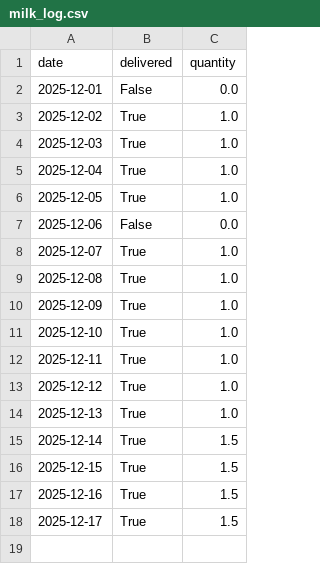
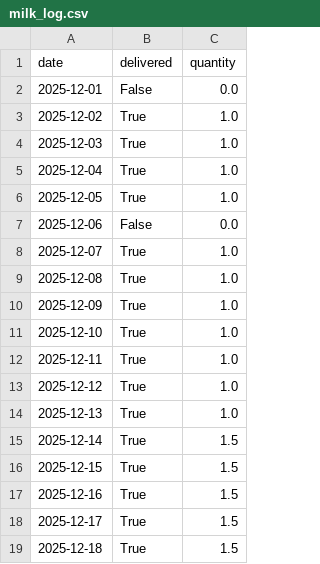
Before and after one commit to aanand862/T1_103, a CSV file: milk_log.csv, drawn as a sheet; the diff names each change by its address in the sheet, - before the commit and + after, or states it on an @@ line.

Commit message:
Automated Update: milk_log.csv

```diff
--- a/milk_log.csv
+++ b/milk_log.csv
+row 19: 2025-12-18 | True | 1.5
```
